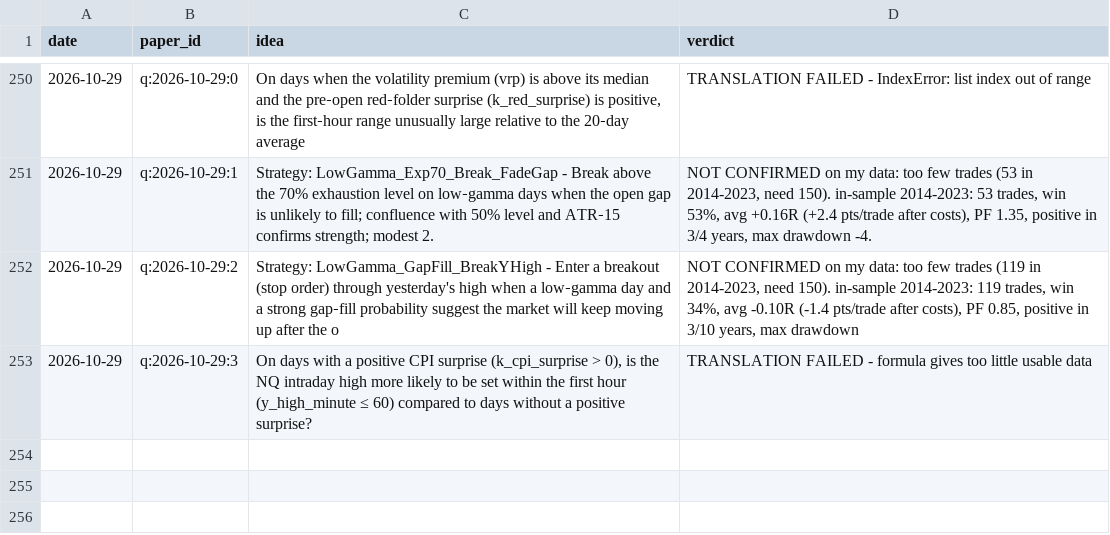
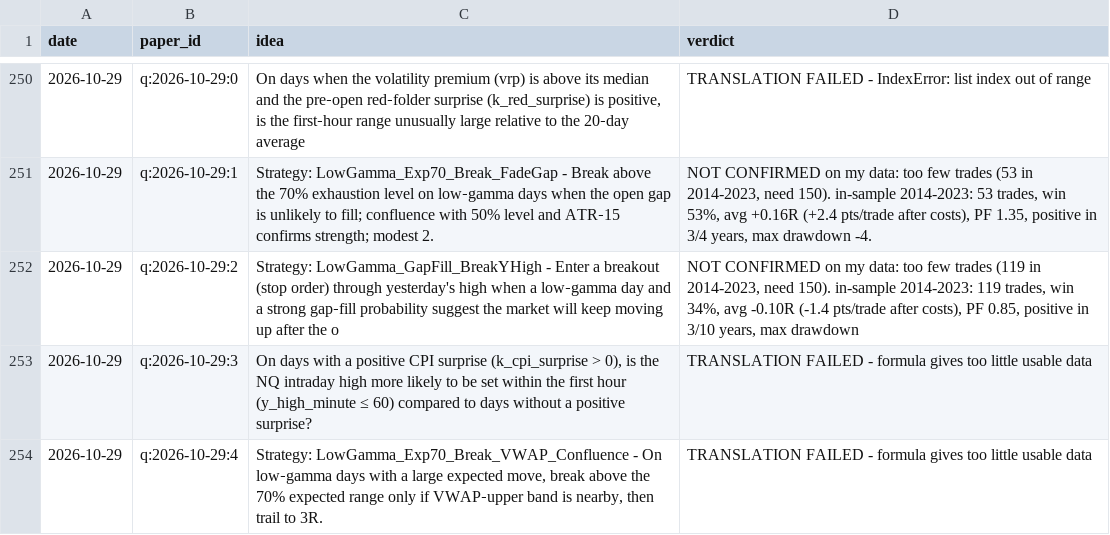
Before and after one commit to vannaflow1/nasdaq-bot, a CSV file: knowledge/ideas.csv, drawn as a sheet; only a part is shown, gaps mark what is left out; the diff names each change by its address in the sheet, - before the commit and + after, or states it on an @@ line.

```diff
--- a/knowledge/ideas.csv
+++ b/knowledge/ideas.csv
+row 254: 2026-10-29 | q:2026-10-29:4 | Strategy: LowGamma_Exp70_Break_VWAP_Confluence - On low‑gamma days with a large expected move, break above the 70% expected range only if VWAP‑upper band is nearby, then trail to 3R. | TRANSLATION FAILED - formula gives too little usable data
```
Also changed, not shown: 5 other files.
